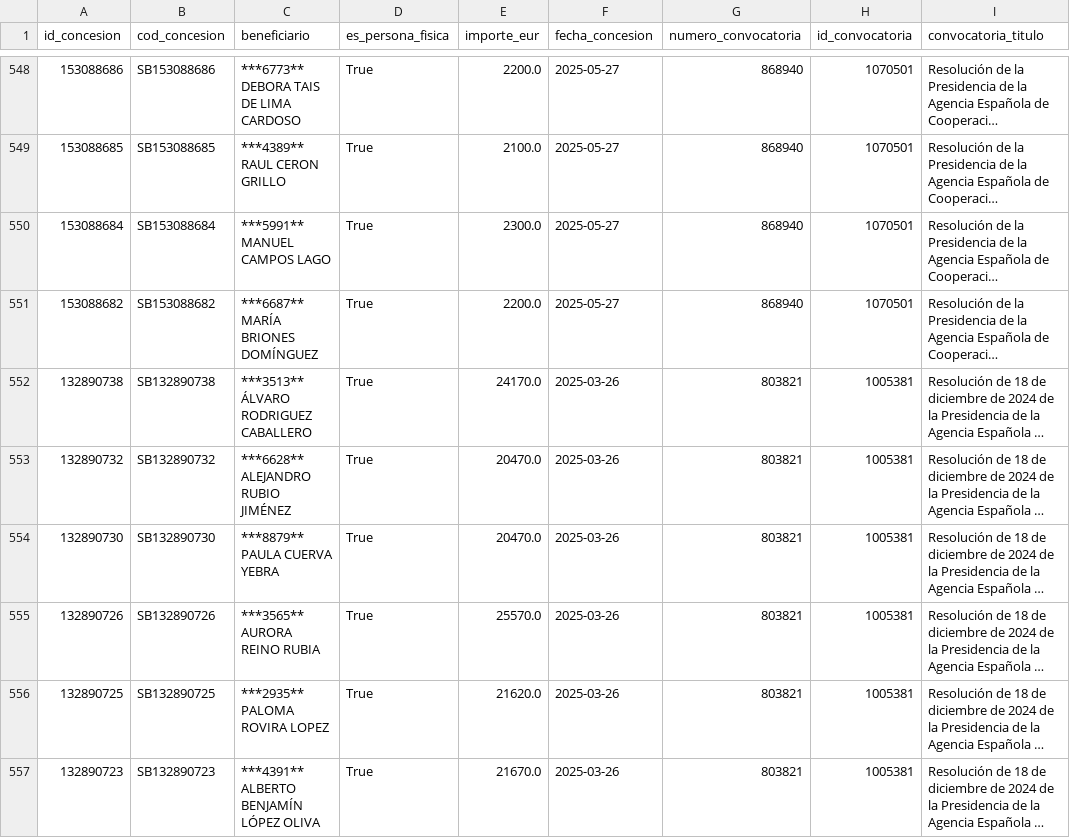
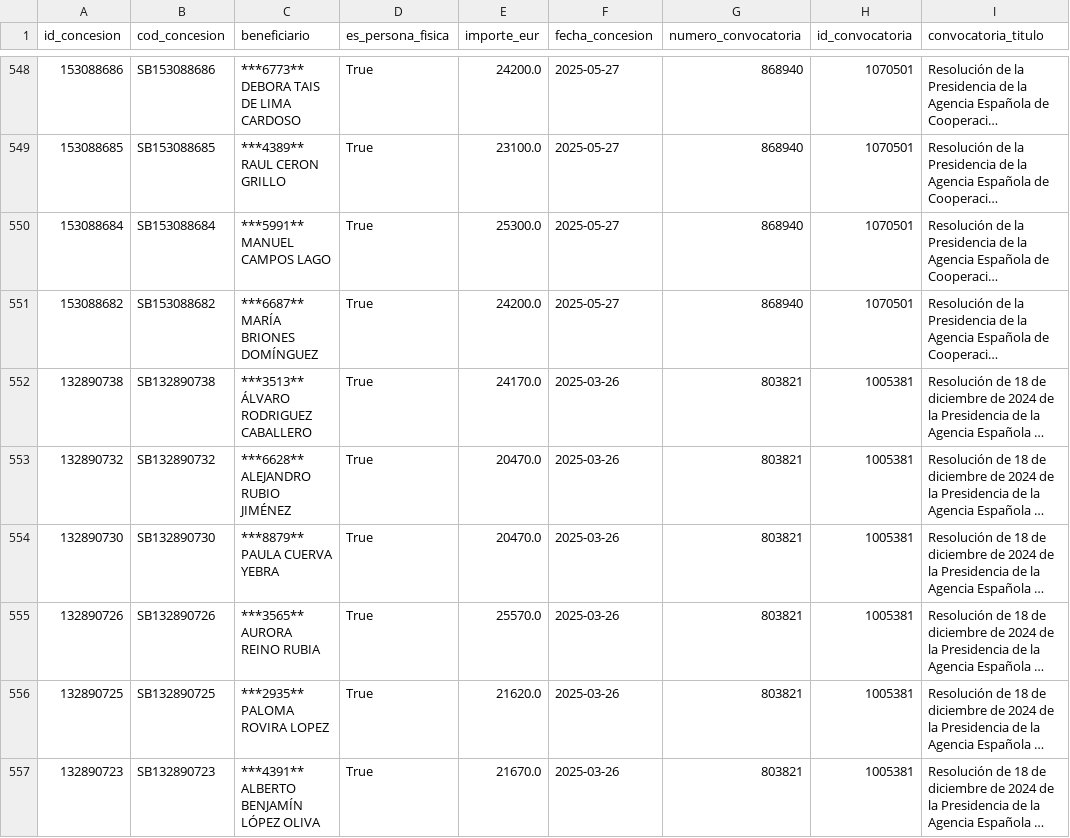
Before and after one commit to Viny2030/Fenomenos_corruptivos_spain, a CSV file: data/raw/bdns_concesiones.csv, drawn as a sheet; only a part is shown, gaps mark what is left out; long unchanged cells end in …; the diff covers the shown part only; the diff names each change by its address in the sheet, - before the commit and + after, or states it on an @@ line.

```diff
--- a/data/raw/bdns_concesiones.csv
+++ b/data/raw/bdns_concesiones.csv
-E548 (importe_eur): 2200.0
+E548 (importe_eur): 24200.0
-E549 (importe_eur): 2100.0
+E549 (importe_eur): 23100.0
-E550 (importe_eur): 2300.0
+E550 (importe_eur): 25300.0
-E551 (importe_eur): 2200.0
+E551 (importe_eur): 24200.0
```
Also changed, not shown: 26 edited cells elsewhere in this file, data/raw/bdns_subvenciones.csv, data/raw/place_contratos.csv, 3 other files.
